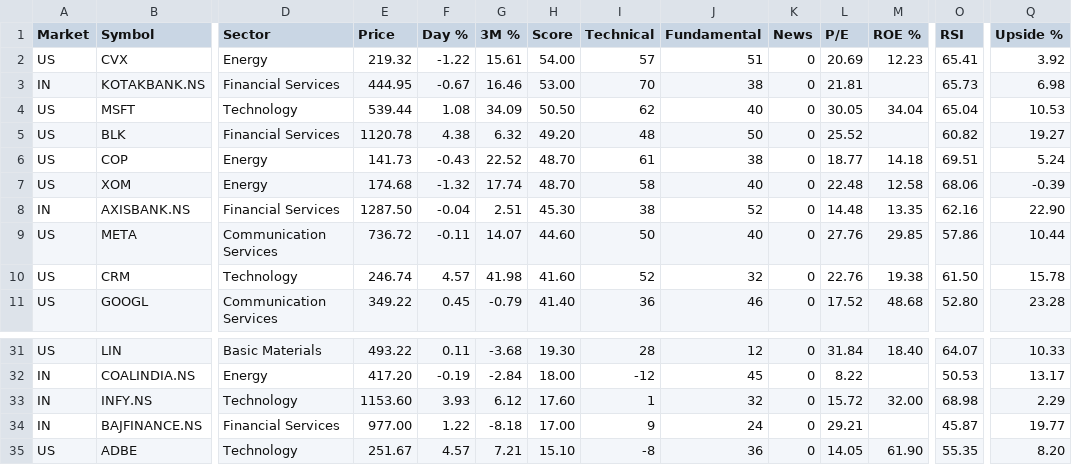
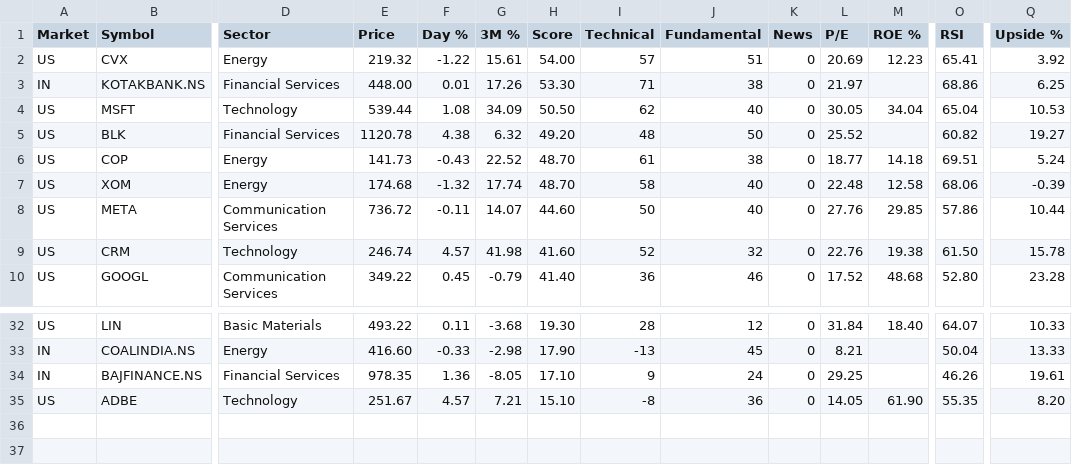
Before and after one commit to rathee0008/stock-agent, a CSV file: data/screener/history/2026-10-16_evening/quality_momentum.csv, drawn as a sheet; only a part is shown, gaps mark what is left out; removed rows and columns are numbered as before the commit, all else as after; rows hold the shown columns only; the diff covers the shown part only; the diff names each change by its address in the sheet, - before the commit and + after, or states it on an @@ line.

```diff
--- a/data/screener/history/2026-10-16_evening/quality_momentum.csv
+++ b/data/screener/history/2026-10-16_evening/quality_momentum.csv
-E3 (Price): 444.95
+E3 (Price): 448.00
-F3 (Day %): -0.67
+F3 (Day %): 0.01
-G3 (3M %): 16.46
+G3 (3M %): 17.26
-H3 (Score): 53.00
+H3 (Score): 53.30
-I3 (Technical): 70
+I3 (Technical): 71
-L3 (P/E): 21.81
+L3 (P/E): 21.97
-O3 (RSI): 65.73
+O3 (RSI): 68.86
-Q3 (Upside %): 6.98
+Q3 (Upside %): 6.25
-row 8: IN | AXISBANK.NS | Financial Services | 1287.50 | -0.04 | 2.51 | 45.30 | 38 | 52 | 0 | 14.48 | 13.35 | 62.16 | 22.90
-E33 (Price): 417.20
+E33 (Price): 416.60
-F33 (Day %): -0.19
+F33 (Day %): -0.33
-G33 (3M %): -2.84
+G33 (3M %): -2.98
-H33 (Score): 18.00
+H33 (Score): 17.90
-I33 (Technical): -12
+I33 (Technical): -13
-L33 (P/E): 8.22
+L33 (P/E): 8.21
-O33 (RSI): 50.53
+O33 (RSI): 50.04
-Q33 (Upside %): 13.17
+Q33 (Upside %): 13.33
-row 33: IN | INFY.NS | Technology | 1153.60 | 3.93 | 6.12 | 17.60 | 1 | 32 | 0 | 15.72 | 32.00 | 68.98 | 2.29
-E34 (Price): 977.00
+E34 (Price): 978.35
-F34 (Day %): 1.22
+F34 (Day %): 1.36
-G34 (3M %): -8.18
+G34 (3M %): -8.05
-H34 (Score): 17.00
+H34 (Score): 17.10
-L34 (P/E): 29.21
+L34 (P/E): 29.25
-O34 (RSI): 45.87
+O34 (RSI): 46.26
-Q34 (Upside %): 19.77
+Q34 (Upside %): 19.61
```
Also changed, not shown: 4 added rows, 2 removed rows and 26 edited cells elsewhere in this file, data/screener/history/2026-10-16_evening/cheap_and_profitable.csv, data/screener/history/2026-10-16_evening/growth_acceleration.csv, 7 other files.
